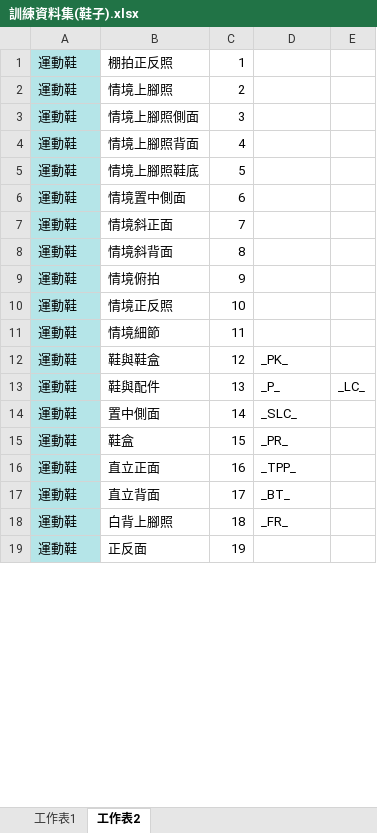
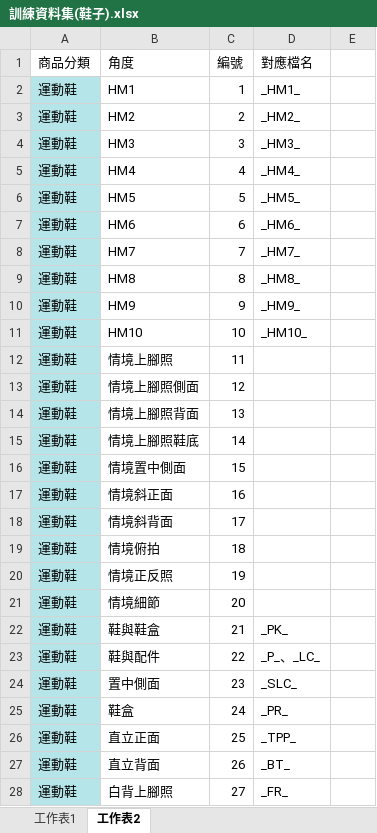
Before and after one commit to weihanlairrr/91APP-Image-Coding, an Excel workbook: 訓練資料集(鞋子).xlsx, sheet 工作表2, drawn as a sheet; only a part is shown; values as stored, in another font and other column widths than the file's, no borders; removed rows and columns are numbered as before the commit, all else as after; the diff covers the shown part only; the diff names each change by its address in the sheet, - before the commit and + after, or states it on an @@ line.

```diff
--- a/訓練資料集(鞋子).xlsx (sheet 工作表2)
+++ b/訓練資料集(鞋子).xlsx (sheet 工作表2)
+row 1: 商品分類 | 角度 | 編號 | 對應檔名
-B2: 棚拍正反照
+B2: HM1
-D2: (empty)
+D2: _HM1_
+row 3: 運動鞋 | HM2 | 2 | _HM2_
+row 4: 運動鞋 | HM3 | 3 | _HM3_
+row 5: 運動鞋 | HM4 | 4 | _HM4_
+row 6: 運動鞋 | HM5 | 5 | _HM5_
+row 7: 運動鞋 | HM6 | 6 | _HM6_
+row 8: 運動鞋 | HM7 | 7 | _HM7_
+row 9: 運動鞋 | HM8 | 8 | _HM8_
+row 10: 運動鞋 | HM9 | 9 | _HM9_
+row 11: 運動鞋 | HM10 | 10 | _HM10_
-C12: 2
+C12: 11
-C13: 3
+C13: 12
-C14: 4
+C14: 13
-C15: 5
+C15: 14
-C16: 6
+C16: 15
-C17: 7
+C17: 16
-C18: 8
+C18: 17
-C19: 9
+C19: 18
-C20: 10
+C20: 19
-C21: 11
+C21: 20
-C22: 12
+C22: 21
-C23: 13
+C23: 22
-D23: _P_
+D23: _P_、_LC_
-E23: _LC_
+E23: (empty)
-C24: 14
+C24: 23
-C25: 15
+C25: 24
-C26: 16
+C26: 25
-C27: 17
+C27: 26
-C28: 18
+C28: 27
-row 19: 運動鞋 | 正反面 | 19
```
Also changed, not shown: other rows of this sheet, sheet 工作表1, ADS檔名角度對照表.xlsx, 訓練資料集(上衣).xlsx, 7 other files.
